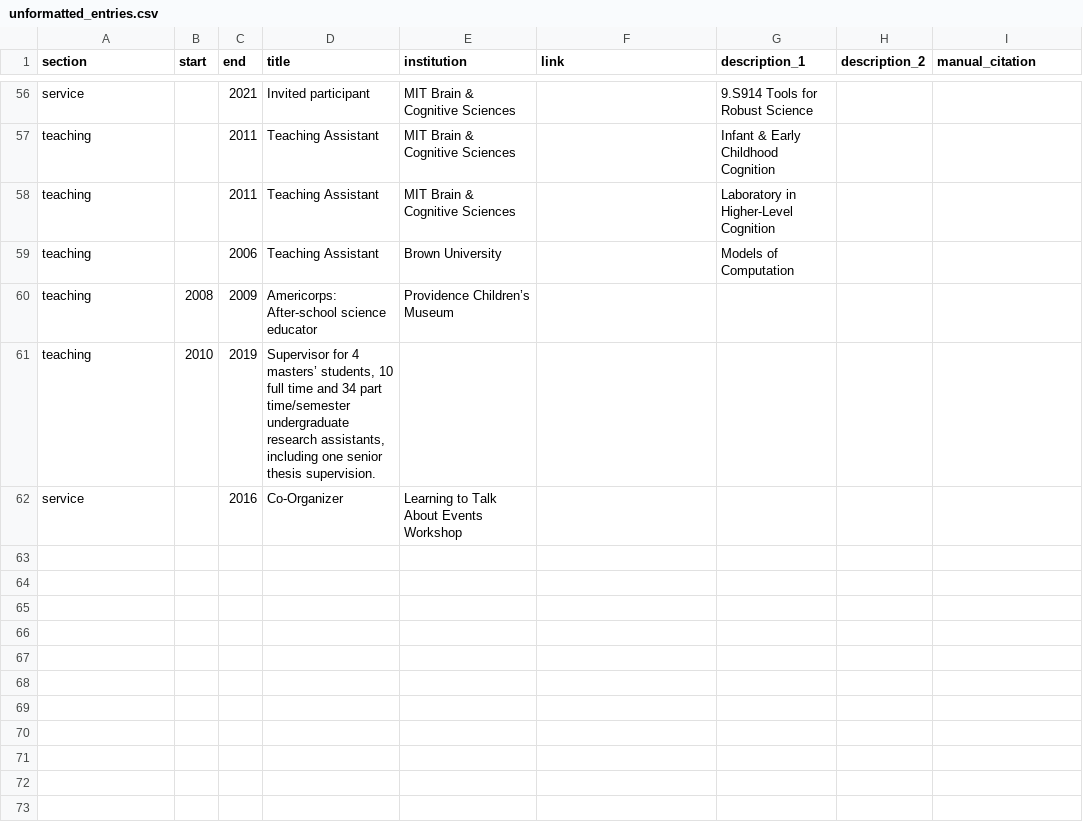
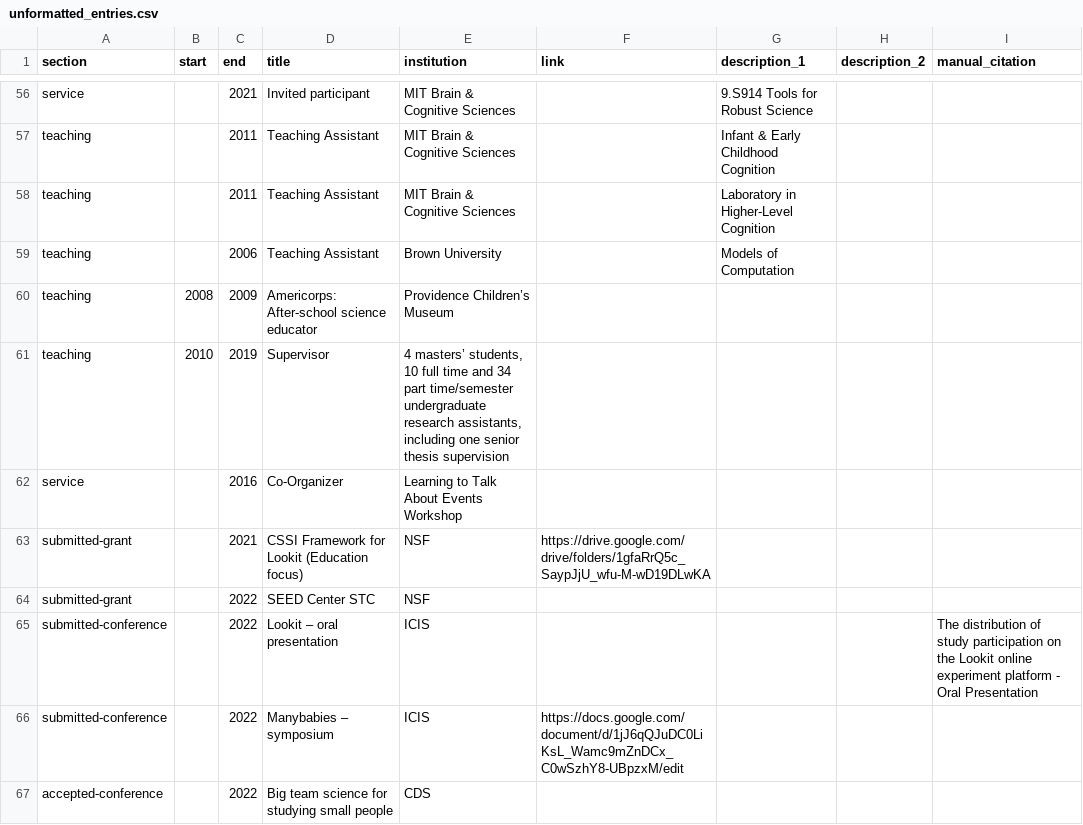
Before and after one commit to mekline/mekline-cv, a CSV file: unformatted_entries.csv, drawn as a sheet; only a part is shown, gaps mark what is left out; the diff covers the shown part only.

```diff
--- a/unformatted_entries.csv
+++ b/unformatted_entries.csv
@@ -60,3 +60,8 @@ teaching,,2006,Teaching Assistant,Brown University,,Models of Computation,,
 teaching,2008,2009,Americorps: After-school science educator,Providence Children’s Museum,,,,
-teaching,2010,2019,"Supervisor for 4 masters’ students, 10 full time and 34 part time/semester undergraduate research assistants, including one senior thesis supervision.",,,,,
+teaching,2010,2019,Supervisor ,"4 masters’ students, 10 full time and 34 part time/semester undergraduate research assistants, including one senior thesis supervision",,,,
 service,,2016,Co-Organizer,Learning to Talk About Events Workshop,,,,
+submitted-grant,,2021,CSSI Framework for Lookit (Education focus),NSF,https://drive.google.com/drive/folders/1gfaRrQ5c_SaypJjU_wfu-M-wD19DLwKA,,,
+submitted-grant,,2022,SEED Center STC,NSF,,,,
+submitted-conference,,2022,Lookit – oral presentation,ICIS,,,,The distribution of study participation on the Lookit online experiment platform - Oral Presentation
+submitted-conference,,2022,Manybabies – symposium,ICIS,https://docs.google.com/document/d/1jJ6qQJuDC0LiKsL_Wamc9mZnDCx_C0wSzhY8-UBpzxM/edit,,,
+accepted-conference,,2022,Big team science for studying small people,CDS,,,,
```
Also changed, not shown: 6 added rows and 2 edited cells elsewhere in this file, published_papers.csv, 2 other files.
